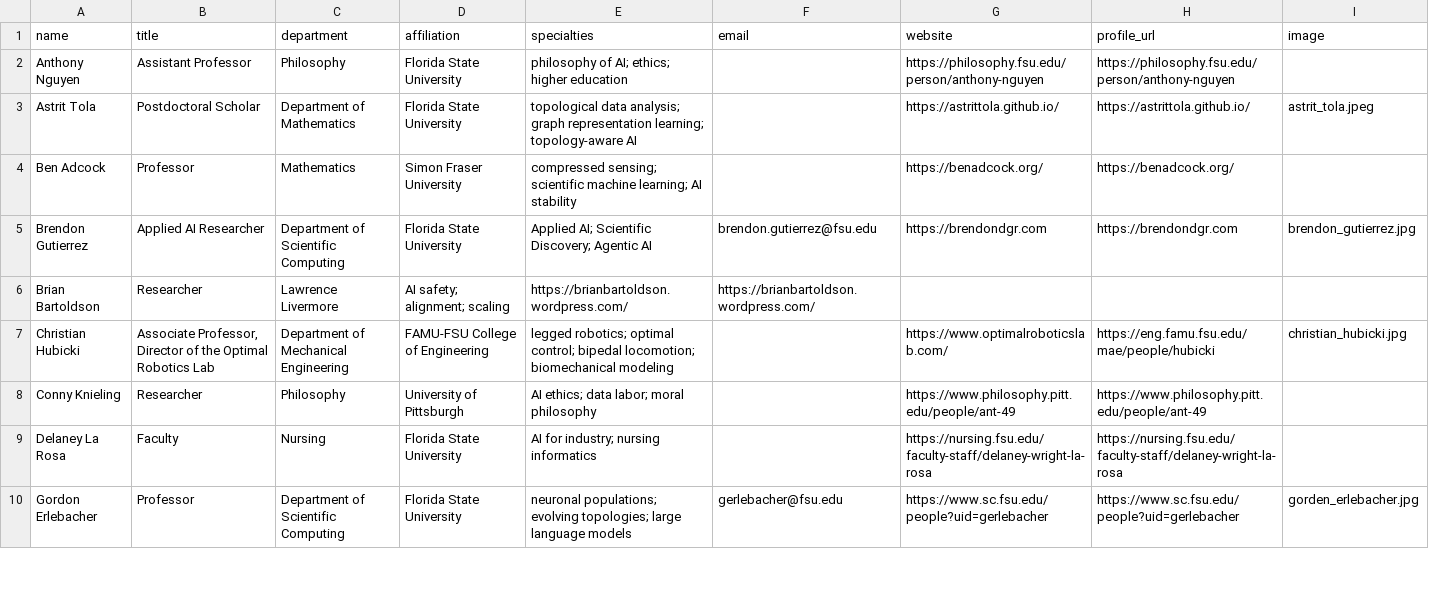
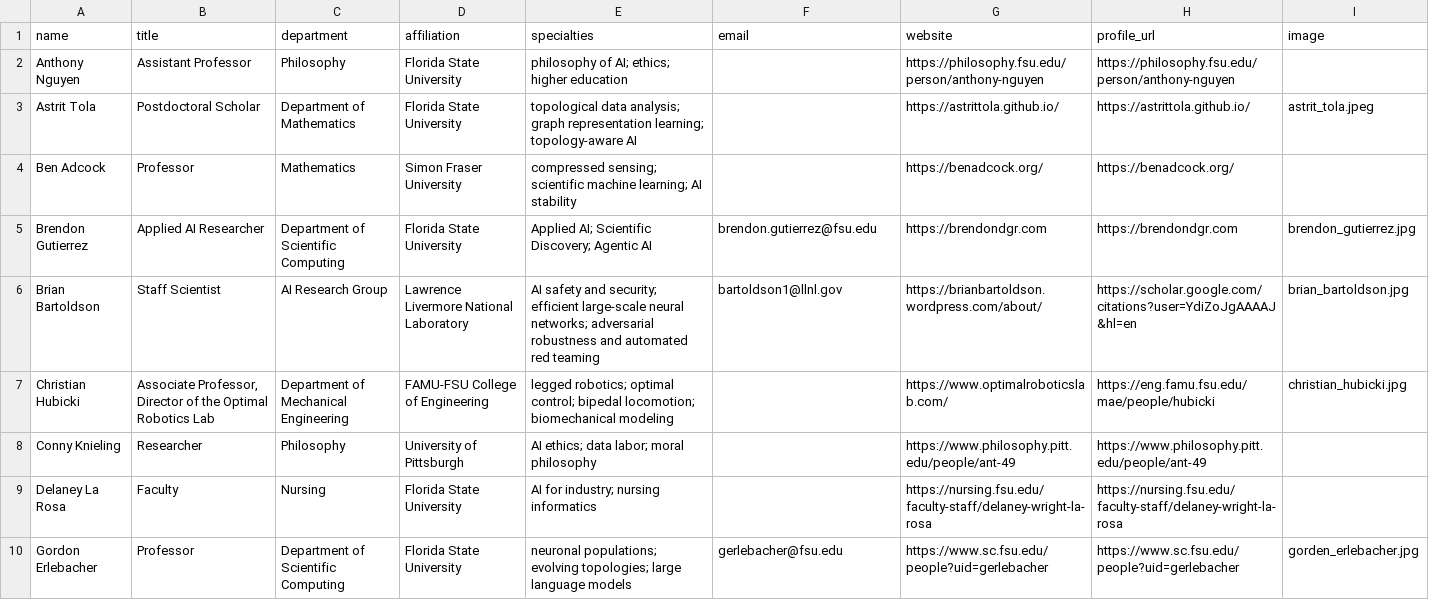
Before and after one commit to fsu-ml/fsu-ml.github.io, a CSV file: data/speaker-profiles.csv, drawn as a sheet; only a part is shown.

Commit message:
Improve Brian Bartoldson seminar profile

```diff
--- a/data/speaker-profiles.csv
+++ b/data/speaker-profiles.csv
@@ -5,3 +5,3 @@ Ben Adcock,Professor,Mathematics,Simon Fraser University,"compressed sensing; sc
 Brendon Gutierrez,Applied AI Researcher,Department of Scientific Computing,Florida State University,"Applied AI; Scientific Discovery; Agentic AI",brendon.gutierrez@fsu.edu,https://brendondgr.com,https://brendondgr.com,brendon_gutierrez.jpg
-Brian Bartoldson,Researcher,Lawrence Livermore,"AI safety; alignment; scaling",https://brianbartoldson.wordpress.com/,https://brianbartoldson.wordpress.com/,
+Brian Bartoldson,Staff Scientist,AI Research Group,Lawrence Livermore National Laboratory,"AI safety and security; efficient large-scale neural networks; adversarial robustness and automated red teaming",bartoldson1@llnl.gov,https://brianbartoldson.wordpress.com/about/,https://scholar.google.com/citations?user=YdiZoJgAAAAJ&hl=en,brian_bartoldson.jpg
 Christian Hubicki,"Associate Professor, Director of the Optimal Robotics Lab",Department of Mechanical Engineering,FAMU-FSU College of Engineering,"legged robotics; optimal control; bipedal locomotion; biomechanical modeling",,https://www.optimalroboticslab.com/,https://eng.famu.fsu.edu/mae/people/hubicki,christian_hubicki.jpg
```
Also changed, not shown: data/speakers.csv, 1 other file.
